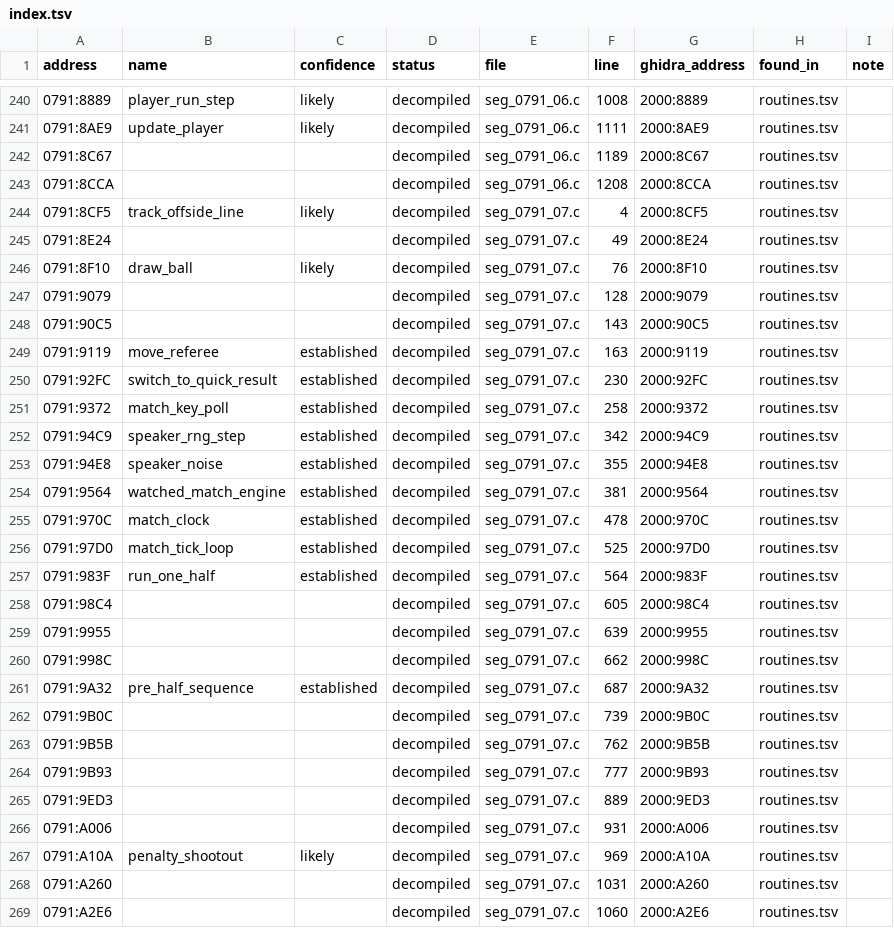
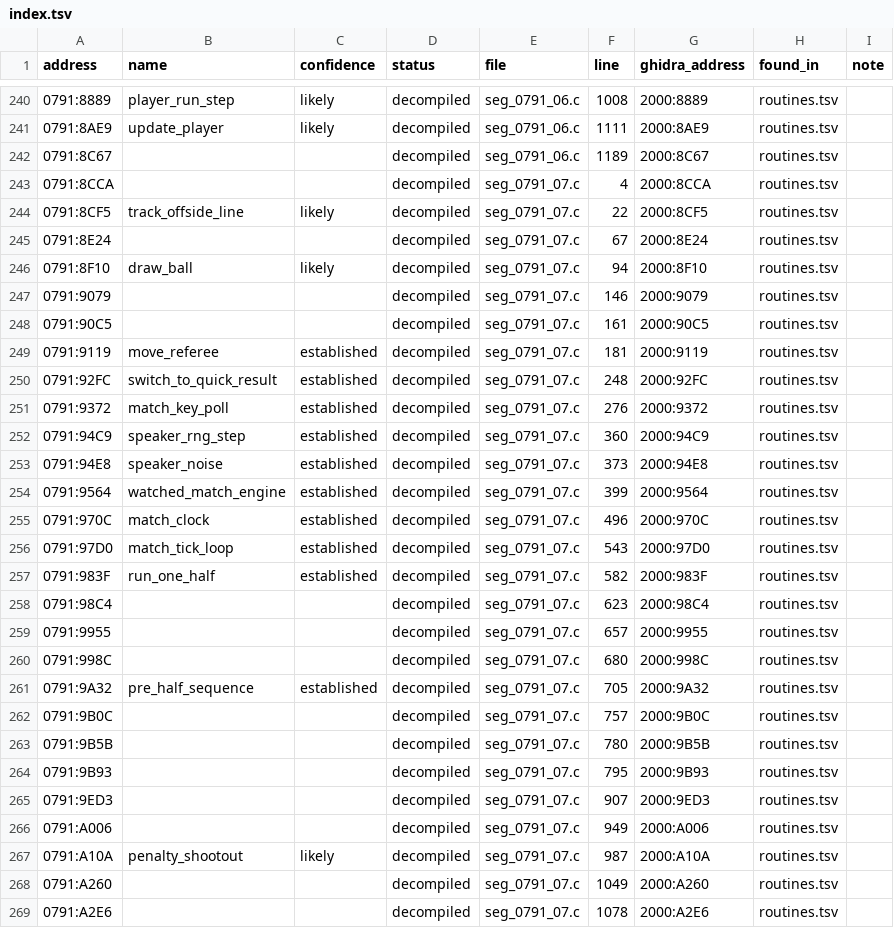
Before and after one commit to diegoami/goal2-archaeology, a TSV file: static/goal-exe/named/index.tsv, drawn as a sheet; only a part is shown, gaps mark what is left out; the diff covers the shown part only.

```diff
--- a/static/goal-exe/named/index.tsv
+++ b/static/goal-exe/named/index.tsv
@@ -242,28 +242,28 @@ address	name	confidence	status	file	line	ghidra_address	found_in	note
 0791:8C67			decompiled	seg_0791_06.c	1189	2000:8C67	routines.tsv	
-0791:8CCA			decompiled	seg_0791_06.c	1208	2000:8CCA	routines.tsv	
-0791:8CF5	track_offside_line	likely	decompiled	seg_0791_07.c	4	2000:8CF5	routines.tsv	
-0791:8E24			decompiled	seg_0791_07.c	49	2000:8E24	routines.tsv	
-0791:8F10	draw_ball	likely	decompiled	seg_0791_07.c	76	2000:8F10	routines.tsv	
-0791:9079			decompiled	seg_0791_07.c	128	2000:9079	routines.tsv	
-0791:90C5			decompiled	seg_0791_07.c	143	2000:90C5	routines.tsv	
-0791:9119	move_referee	established	decompiled	seg_0791_07.c	163	2000:9119	routines.tsv	
-0791:92FC	switch_to_quick_result	established	decompiled	seg_0791_07.c	230	2000:92FC	routines.tsv	
-0791:9372	match_key_poll	established	decompiled	seg_0791_07.c	258	2000:9372	routines.tsv	
-0791:94C9	speaker_rng_step	established	decompiled	seg_0791_07.c	342	2000:94C9	routines.tsv	
-0791:94E8	speaker_noise	established	decompiled	seg_0791_07.c	355	2000:94E8	routines.tsv	
-0791:9564	watched_match_engine	established	decompiled	seg_0791_07.c	381	2000:9564	routines.tsv	
-0791:970C	match_clock	established	decompiled	seg_0791_07.c	478	2000:970C	routines.tsv	
-0791:97D0	match_tick_loop	established	decompiled	seg_0791_07.c	525	2000:97D0	routines.tsv	
-0791:983F	run_one_half	established	decompiled	seg_0791_07.c	564	2000:983F	routines.tsv	
-0791:98C4			decompiled	seg_0791_07.c	605	2000:98C4	routines.tsv	
-0791:9955			decompiled	seg_0791_07.c	639	2000:9955	routines.tsv	
-0791:998C			decompiled	seg_0791_07.c	662	2000:998C	routines.tsv	
-0791:9A32	pre_half_sequence	established	decompiled	seg_0791_07.c	687	2000:9A32	routines.tsv	
-0791:9B0C			decompiled	seg_0791_07.c	739	2000:9B0C	routines.tsv	
-0791:9B5B			decompiled	seg_0791_07.c	762	2000:9B5B	routines.tsv	
-0791:9B93			decompiled	seg_0791_07.c	777	2000:9B93	routines.tsv	
-0791:9ED3			decompiled	seg_0791_07.c	889	2000:9ED3	routines.tsv	
-0791:A006			decompiled	seg_0791_07.c	931	2000:A006	routines.tsv	
-0791:A10A	penalty_shootout	likely	decompiled	seg_0791_07.c	969	2000:A10A	routines.tsv	
-0791:A260			decompiled	seg_0791_07.c	1031	2000:A260	routines.tsv	
-0791:A2E6			decompiled	seg_0791_07.c	1060	2000:A2E6	routines.tsv	
+0791:8CCA			decompiled	seg_0791_07.c	4	2000:8CCA	routines.tsv	
+0791:8CF5	track_offside_line	likely	decompiled	seg_0791_07.c	22	2000:8CF5	routines.tsv	
+0791:8E24			decompiled	seg_0791_07.c	67	2000:8E24	routines.tsv	
+0791:8F10	draw_ball	likely	decompiled	seg_0791_07.c	94	2000:8F10	routines.tsv	
+0791:9079			decompiled	seg_0791_07.c	146	2000:9079	routines.tsv	
+0791:90C5			decompiled	seg_0791_07.c	161	2000:90C5	routines.tsv	
+0791:9119	move_referee	established	decompiled	seg_0791_07.c	181	2000:9119	routines.tsv	
+0791:92FC	switch_to_quick_result	established	decompiled	seg_0791_07.c	248	2000:92FC	routines.tsv	
+0791:9372	match_key_poll	established	decompiled	seg_0791_07.c	276	2000:9372	routines.tsv	
+0791:94C9	speaker_rng_step	established	decompiled	seg_0791_07.c	360	2000:94C9	routines.tsv	
+0791:94E8	speaker_noise	established	decompiled	seg_0791_07.c	373	2000:94E8	routines.tsv	
+0791:9564	watched_match_engine	established	decompiled	seg_0791_07.c	399	2000:9564	routines.tsv	
+0791:970C	match_clock	established	decompiled	seg_0791_07.c	496	2000:970C	routines.tsv	
+0791:97D0	match_tick_loop	established	decompiled	seg_0791_07.c	543	2000:97D0	routines.tsv	
+0791:983F	run_one_half	established	decompiled	seg_0791_07.c	582	2000:983F	routines.tsv	
+0791:98C4			decompiled	seg_0791_07.c	623	2000:98C4	routines.tsv	
+0791:9955			decompiled	seg_0791_07.c	657	2000:9955	routines.tsv	
+0791:998C			decompiled	seg_0791_07.c	680	2000:998C	routines.tsv	
+0791:9A32	pre_half_sequence	established	decompiled	seg_0791_07.c	705	2000:9A32	routines.tsv	
+0791:9B0C			decompiled	seg_0791_07.c	757	2000:9B0C	routines.tsv	
+0791:9B5B			decompiled	seg_0791_07.c	780	2000:9B5B	routines.tsv	
+0791:9B93			decompiled	seg_0791_07.c	795	2000:9B93	routines.tsv	
+0791:9ED3			decompiled	seg_0791_07.c	907	2000:9ED3	routines.tsv	
+0791:A006			decompiled	seg_0791_07.c	949	2000:A006	routines.tsv	
+0791:A10A	penalty_shootout	likely	decompiled	seg_0791_07.c	987	2000:A10A	routines.tsv	
+0791:A260			decompiled	seg_0791_07.c	1049	2000:A260	routines.tsv	
+0791:A2E6			decompiled	seg_0791_07.c	1078	2000:A2E6	routines.tsv	
```
Also changed, not shown: 2 edited cells elsewhere in this file, static/goal-exe/annotations/routines.tsv, 4 other files.
